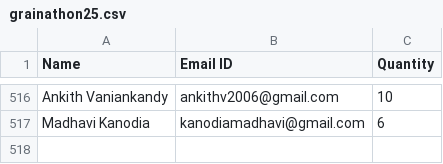
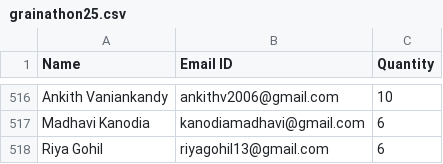
Before and after one commit to djsnss/Certificate-Generator-Nss, a CSV file: attendance/grainathon25.csv, drawn as a sheet; only a part is shown, gaps mark what is left out; the diff names each change by its address in the sheet, - before the commit and + after, or states it on an @@ line.

Commit message:
update

```diff
--- a/attendance/grainathon25.csv
+++ b/attendance/grainathon25.csv
+row 518: Riya Gohil | riyagohil13@gmail.com | 6
```
